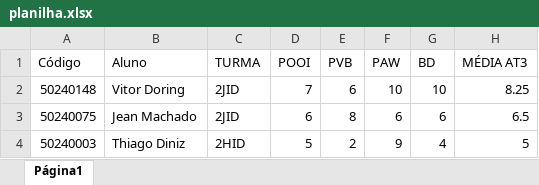
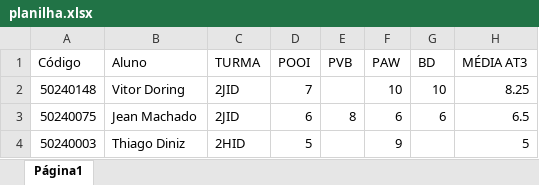
Before and after one commit to VitorDoring/Leitor-de-Notas, an Excel workbook: planilhas/planilha.xlsx, sheet Página1, drawn as a sheet; values as stored, in another font and other column widths than the file's, no borders; the diff names each change by its address in the sheet, - before the commit and + after, or states it on an @@ line.

```diff
--- a/planilhas/planilha.xlsx (sheet Página1)
+++ b/planilhas/planilha.xlsx (sheet Página1)
-E2 (PVB): 6
+E2 (PVB): (empty)
-E4 (PVB): 2
+E4 (PVB): (empty)
-G4 (BD): 4
+G4 (BD): (empty)
```
Also changed, not shown: 4 other files.
